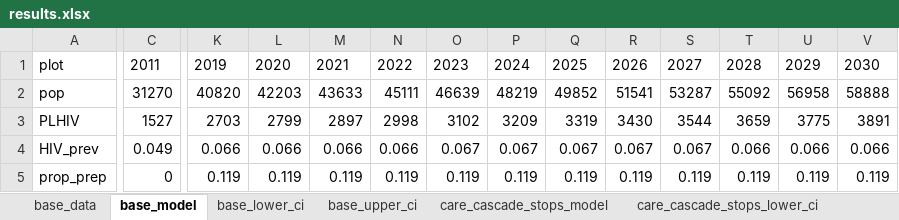
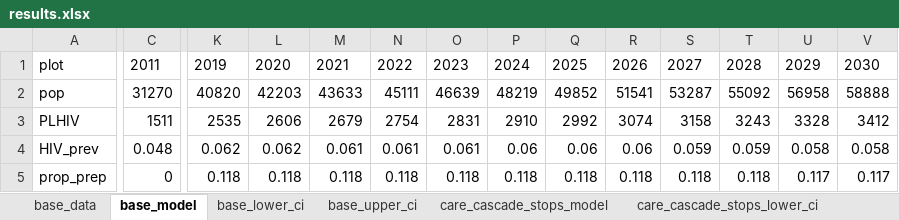
Before and after one commit to nickidge/STI-HIV-coinfection, an Excel workbook: plots/results.xlsx, sheet base_model, drawn as a sheet; only a part is shown, gaps mark what is left out; values as stored, in another font and other column widths than the file's, no borders; removed rows and columns are numbered as before the commit, all else as after; rows hold the shown columns only; the diff covers the shown part only; the diff names each change by its address in the sheet, - before the commit and + after, or states it on an @@ line.

```diff
--- a/plots/results.xlsx (sheet base_model)
+++ b/plots/results.xlsx (sheet base_model)
-row 3: PLHIV | 1527 | 2703 | 2799 | 2897 | 2998 | 3102 | 3209 | 3319 | 3430 | 3544 | 3659 | 3775 | 3891
+row 3: PLHIV | 1511 | 2535 | 2606 | 2679 | 2754 | 2831 | 2910 | 2992 | 3074 | 3158 | 3243 | 3328 | 3412
-C4: 0.049
+C4: 0.048
-K4: 0.066
+K4: 0.062
-L4: 0.066
+L4: 0.062
-M4: 0.066
+M4: 0.061
-N4: 0.066
+N4: 0.061
-O4: 0.067
+O4: 0.061
-P4: 0.067
+P4: 0.06
-Q4: 0.067
+Q4: 0.06
-R4: 0.067
+R4: 0.06
-S4: 0.067
+S4: 0.059
-T4: 0.066
+T4: 0.059
-U4: 0.066
+U4: 0.058
-V4: 0.066
+V4: 0.058
-K5: 0.119
+K5: 0.118
-L5: 0.119
+L5: 0.118
-M5: 0.119
+M5: 0.118
-N5: 0.119
+N5: 0.118
-O5: 0.119
+O5: 0.118
-P5: 0.119
+P5: 0.118
-Q5: 0.119
+Q5: 0.118
-R5: 0.119
+R5: 0.118
-S5: 0.119
+S5: 0.118
-T5: 0.119
+T5: 0.118
-U5: 0.119
+U5: 0.117
-V5: 0.119
+V5: 0.117
```
Also changed, not shown: 1 added row, 1 removed row and 78 edited cells elsewhere in this sheet, sheet base_upper_ci, sheet base_lower_ci, sheet care_cascade_stops_upper_ci, sheet care_cascade_stops_lower_ci, sheet no_prep_lower_ci, sheet no_prep_upper_ci, 2 more sheets, data_sti.xlsx, 2 other files.
